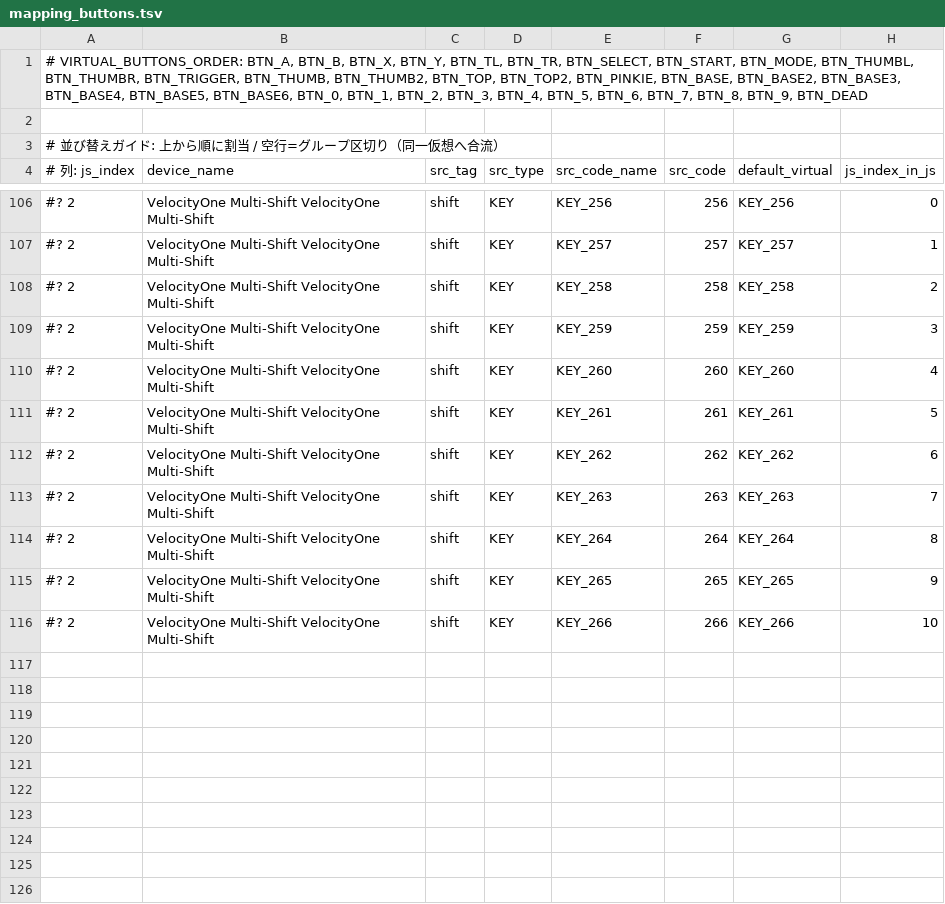
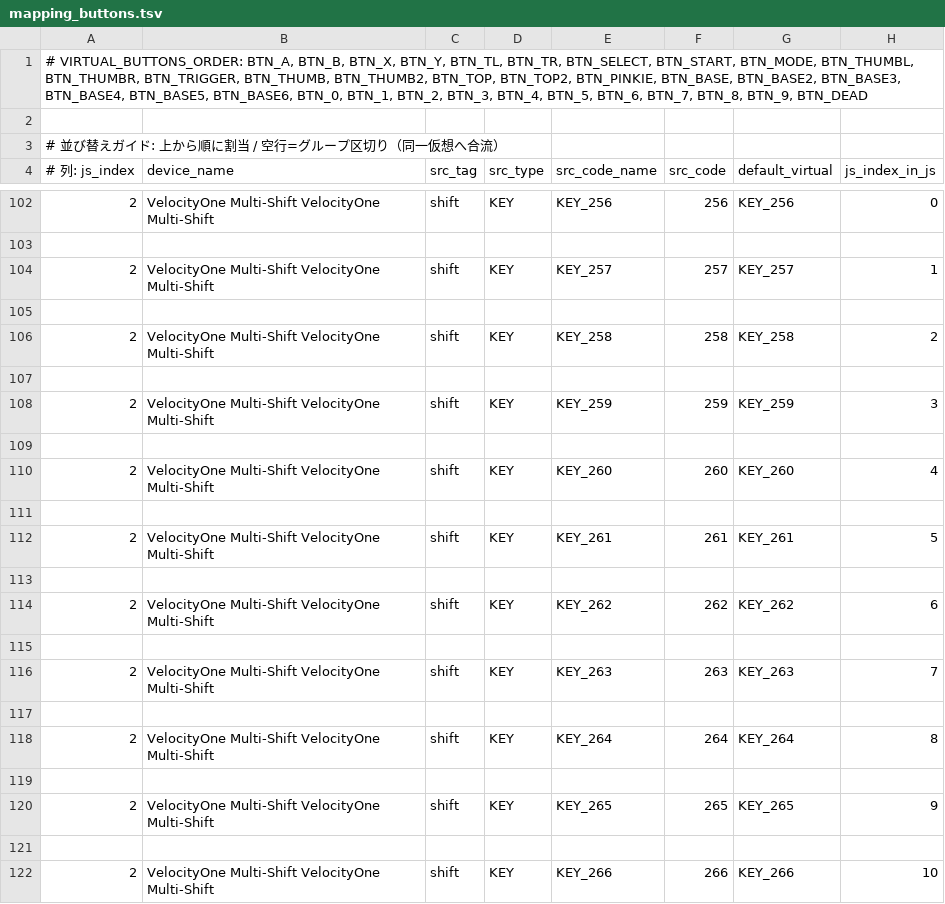
Before and after one commit to hidemune/understeer, a TSV file: mapping_buttons.tsv, drawn as a sheet; only a part is shown, gaps mark what is left out; the diff covers the shown part only.

```diff
--- a/mapping_buttons.tsv
+++ b/mapping_buttons.tsv
@@ -106,11 +102,21 @@
-#? 2	VelocityOne Multi-Shift VelocityOne Multi-Shift	shift	KEY	KEY_256	256	KEY_256	0
-#? 2	VelocityOne Multi-Shift VelocityOne Multi-Shift	shift	KEY	KEY_257	257	KEY_257	1
-#? 2	VelocityOne Multi-Shift VelocityOne Multi-Shift	shift	KEY	KEY_258	258	KEY_258	2
-#? 2	VelocityOne Multi-Shift VelocityOne Multi-Shift	shift	KEY	KEY_259	259	KEY_259	3
-#? 2	VelocityOne Multi-Shift VelocityOne Multi-Shift	shift	KEY	KEY_260	260	KEY_260	4
-#? 2	VelocityOne Multi-Shift VelocityOne Multi-Shift	shift	KEY	KEY_261	261	KEY_261	5
-#? 2	VelocityOne Multi-Shift VelocityOne Multi-Shift	shift	KEY	KEY_262	262	KEY_262	6
-#? 2	VelocityOne Multi-Shift VelocityOne Multi-Shift	shift	KEY	KEY_263	263	KEY_263	7
-#? 2	VelocityOne Multi-Shift VelocityOne Multi-Shift	shift	KEY	KEY_264	264	KEY_264	8
-#? 2	VelocityOne Multi-Shift VelocityOne Multi-Shift	shift	KEY	KEY_265	265	KEY_265	9
-#? 2	VelocityOne Multi-Shift VelocityOne Multi-Shift	shift	KEY	KEY_266	266	KEY_266	10
+2	VelocityOne Multi-Shift VelocityOne Multi-Shift	shift	KEY	KEY_256	256	KEY_256	0
+
+2	VelocityOne Multi-Shift VelocityOne Multi-Shift	shift	KEY	KEY_257	257	KEY_257	1
+
+2	VelocityOne Multi-Shift VelocityOne Multi-Shift	shift	KEY	KEY_258	258	KEY_258	2
+
+2	VelocityOne Multi-Shift VelocityOne Multi-Shift	shift	KEY	KEY_259	259	KEY_259	3
+
+2	VelocityOne Multi-Shift VelocityOne Multi-Shift	shift	KEY	KEY_260	260	KEY_260	4
+
+2	VelocityOne Multi-Shift VelocityOne Multi-Shift	shift	KEY	KEY_261	261	KEY_261	5
+
+2	VelocityOne Multi-Shift VelocityOne Multi-Shift	shift	KEY	KEY_262	262	KEY_262	6
+
+2	VelocityOne Multi-Shift VelocityOne Multi-Shift	shift	KEY	KEY_263	263	KEY_263	7
+
+2	VelocityOne Multi-Shift VelocityOne Multi-Shift	shift	KEY	KEY_264	264	KEY_264	8
+
+2	VelocityOne Multi-Shift VelocityOne Multi-Shift	shift	KEY	KEY_265	265	KEY_265	9
+
+2	VelocityOne Multi-Shift VelocityOne Multi-Shift	shift	KEY	KEY_266	266	KEY_266	10
```
Also changed, not shown: 3 added rows, 7 removed rows and 15 edited cells elsewhere in this file, 1 other file.
